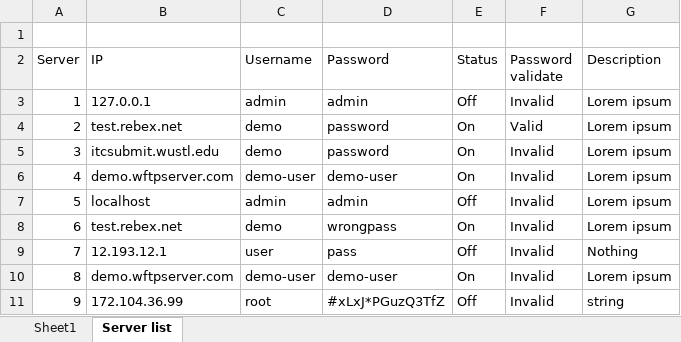
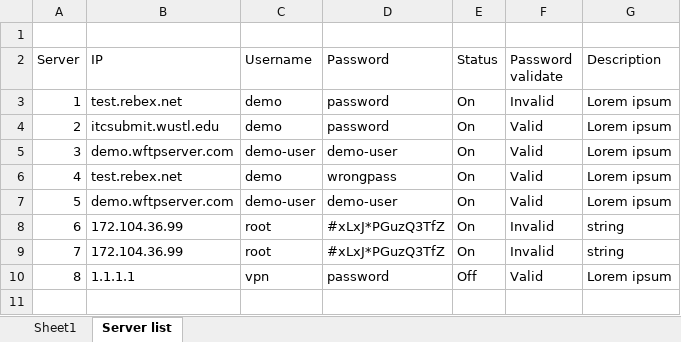
Before and after one commit to minhthong176881/SM-Backend, an Excel workbook: public/OpenAPI/exports/Server_list.xlsx, sheet Server list, drawn as a sheet; values as stored, in another font and other column widths than the file's, no borders; removed rows and columns are numbered as before the commit, all else as after; the diff names each change by its address in the sheet, - before the commit and + after, or states it on an @@ line.

```diff
--- a/public/OpenAPI/exports/Server_list.xlsx (sheet Server list)
+++ b/public/OpenAPI/exports/Server_list.xlsx (sheet Server list)
-row 3: 1 | 127.0.0.1 | admin | admin | Off | Invalid | Lorem ipsum
@@ column A (Server) renumbered between rows 3 and 8 @@
-F3 (Password validate): Valid
+F3 (Password validate): Invalid
-F4:F5 (Password validate): Invalid
+F4:F5 (Password validate): Valid
-row 7: 5 | localhost | admin | admin | Off | Invalid | Lorem ipsum
-F6 (Password validate): Invalid
+F6 (Password validate): Valid
-row 9: 7 | 12.193.12.1 | user | pass | Off | Invalid | Nothing
-F7 (Password validate): Invalid
+F7 (Password validate): Valid
-E8 (Status): Off
+E8 (Status): On
+row 9: 7 | 172.104.36.99 | root | #xLxJ*PGuzQ3TfZ | On | Invalid | string
+row 10: 8 | 1.1.1.1 | vpn | password | Off | Valid | Lorem ipsum
```
Also changed, not shown: 14 other files.
